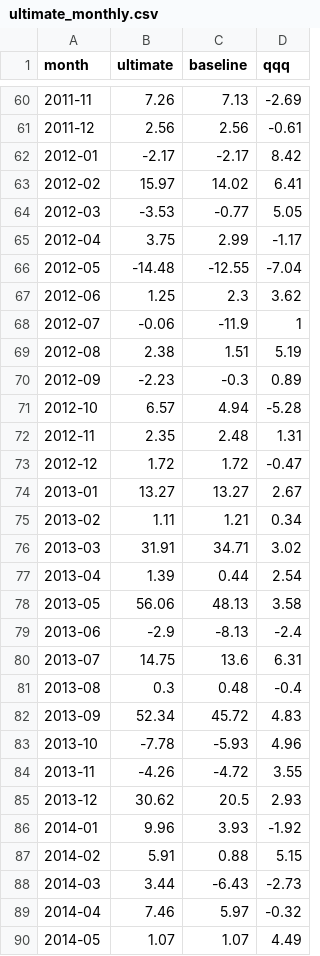
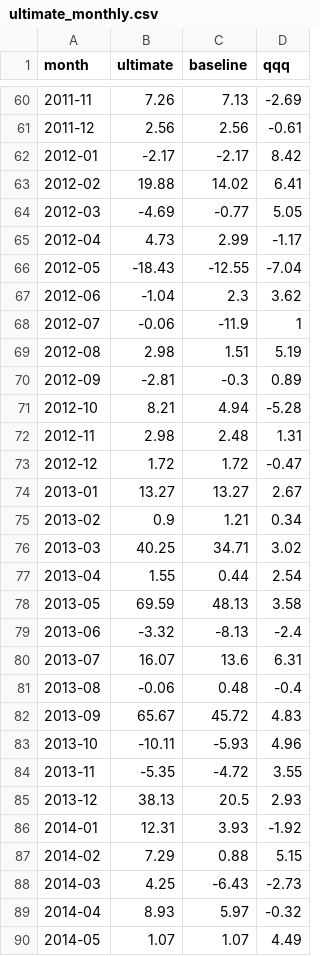
Before and after one commit to cmejo/R_SwingTrading, a CSV file: factsheet/data/ultimate_monthly.csv, drawn as a sheet; only a part is shown, gaps mark what is left out; the diff covers the shown part only.

```diff
--- a/factsheet/data/ultimate_monthly.csv
+++ b/factsheet/data/ultimate_monthly.csv
@@ -62,29 +62,29 @@
 "2012-01",-2.17,-2.17,8.42
-"2012-02",15.97,14.02,6.41
-"2012-03",-3.53,-0.77,5.05
-"2012-04",3.75,2.99,-1.17
-"2012-05",-14.48,-12.55,-7.04
-"2012-06",1.25,2.3,3.62
+"2012-02",19.88,14.02,6.41
+"2012-03",-4.69,-0.77,5.05
+"2012-04",4.73,2.99,-1.17
+"2012-05",-18.43,-12.55,-7.04
+"2012-06",-1.04,2.3,3.62
 "2012-07",-0.06,-11.9,1
-"2012-08",2.38,1.51,5.19
-"2012-09",-2.23,-0.3,0.89
-"2012-10",6.57,4.94,-5.28
-"2012-11",2.35,2.48,1.31
+"2012-08",2.98,1.51,5.19
+"2012-09",-2.81,-0.3,0.89
+"2012-10",8.21,4.94,-5.28
+"2012-11",2.98,2.48,1.31
 "2012-12",1.72,1.72,-0.47
 "2013-01",13.27,13.27,2.67
-"2013-02",1.11,1.21,0.34
-"2013-03",31.91,34.71,3.02
-"2013-04",1.39,0.44,2.54
-"2013-05",56.06,48.13,3.58
-"2013-06",-2.9,-8.13,-2.4
-"2013-07",14.75,13.6,6.31
-"2013-08",0.3,0.48,-0.4
-"2013-09",52.34,45.72,4.83
-"2013-10",-7.78,-5.93,4.96
-"2013-11",-4.26,-4.72,3.55
-"2013-12",30.62,20.5,2.93
-"2014-01",9.96,3.93,-1.92
-"2014-02",5.91,0.88,5.15
-"2014-03",3.44,-6.43,-2.73
-"2014-04",7.46,5.97,-0.32
+"2013-02",0.9,1.21,0.34
+"2013-03",40.25,34.71,3.02
+"2013-04",1.55,0.44,2.54
+"2013-05",69.59,48.13,3.58
+"2013-06",-3.32,-8.13,-2.4
+"2013-07",16.07,13.6,6.31
+"2013-08",-0.06,0.48,-0.4
+"2013-09",65.67,45.72,4.83
+"2013-10",-10.11,-5.93,4.96
+"2013-11",-5.35,-4.72,3.55
+"2013-12",38.13,20.5,2.93
+"2014-01",12.31,3.93,-1.92
+"2014-02",7.29,0.88,5.15
+"2014-03",4.25,-6.43,-2.73
+"2014-04",8.93,5.97,-0.32
 "2014-05",1.07,1.07,4.49
```
Also changed, not shown: 141 edited cells elsewhere in this file, factsheet/data/ultimate_equity.csv, scratch/scorecard_tax_audit_3_10_20yr.csv, 14 other files.
